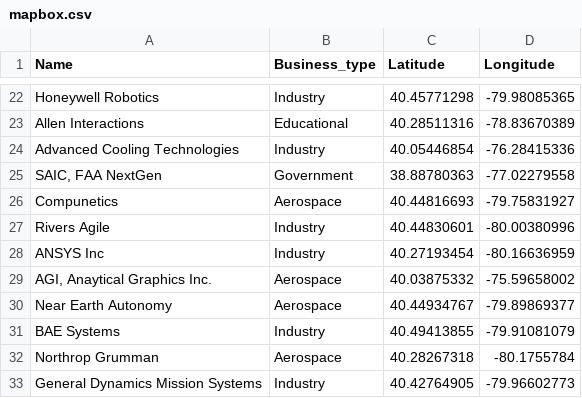
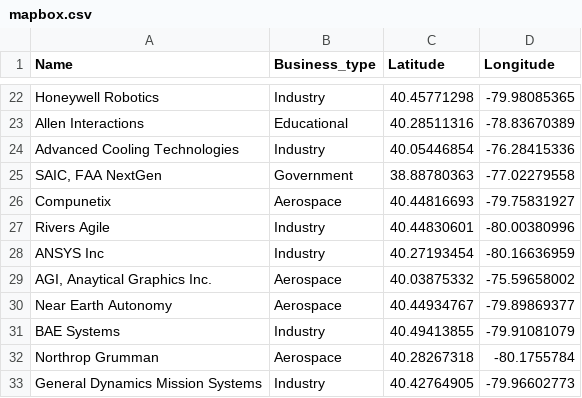
Before and after one commit to mjdanielson/John-test, a CSV file: mapbox.csv, drawn as a sheet; only a part is shown, gaps mark what is left out.

Commit message:
Update mapbox.csv

```diff
--- a/mapbox.csv
+++ b/mapbox.csv
@@ -25,3 +25,3 @@ Advanced Cooling Technologies,Industry,40.05446854,-76.28415336
 "SAIC, FAA NextGen",Government,38.88780363,-77.02279558
-Compunetics,Aerospace,40.44816693,-79.75831927
+Compunetix,Aerospace,40.44816693,-79.75831927
 Rivers Agile,Industry,40.44830601,-80.00380996
```
